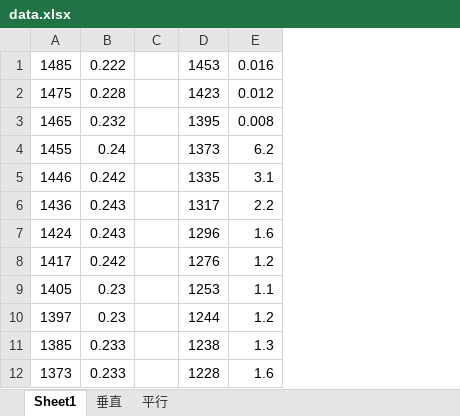
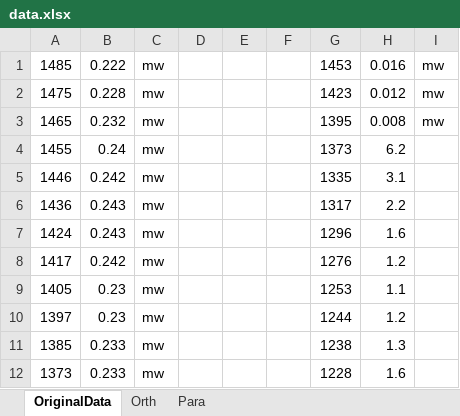
Before and after one commit to PhyM73/ModernExperimentI, an Excel workbook: 0CristalEO/data.xlsx, sheet OriginalData, drawn as a sheet; only a part is shown; values as stored, in another font and other column widths than the file's, no borders; removed rows and columns are numbered as before the commit, all else as after; the diff names each change by its address in the sheet, - before the commit and + after, or states it on an @@ line.

```diff
--- a/0CristalEO/data.xlsx (sheet OriginalData)
+++ b/0CristalEO/data.xlsx (sheet OriginalData)
-sheet tab: Sheet1
+sheet tab: OriginalData
-sheet tab: 垂直
+sheet tab: Orth
-sheet tab: 平行
+sheet tab: Para
-column C, empty
+column C, rows 1-12: all mw
+column D, empty
+column E, empty
+column F, empty
+column I, rows 1-3: all mw
```
Also changed, not shown: sheet Orth, sheet Para, charts or pictures, 4 other files.
